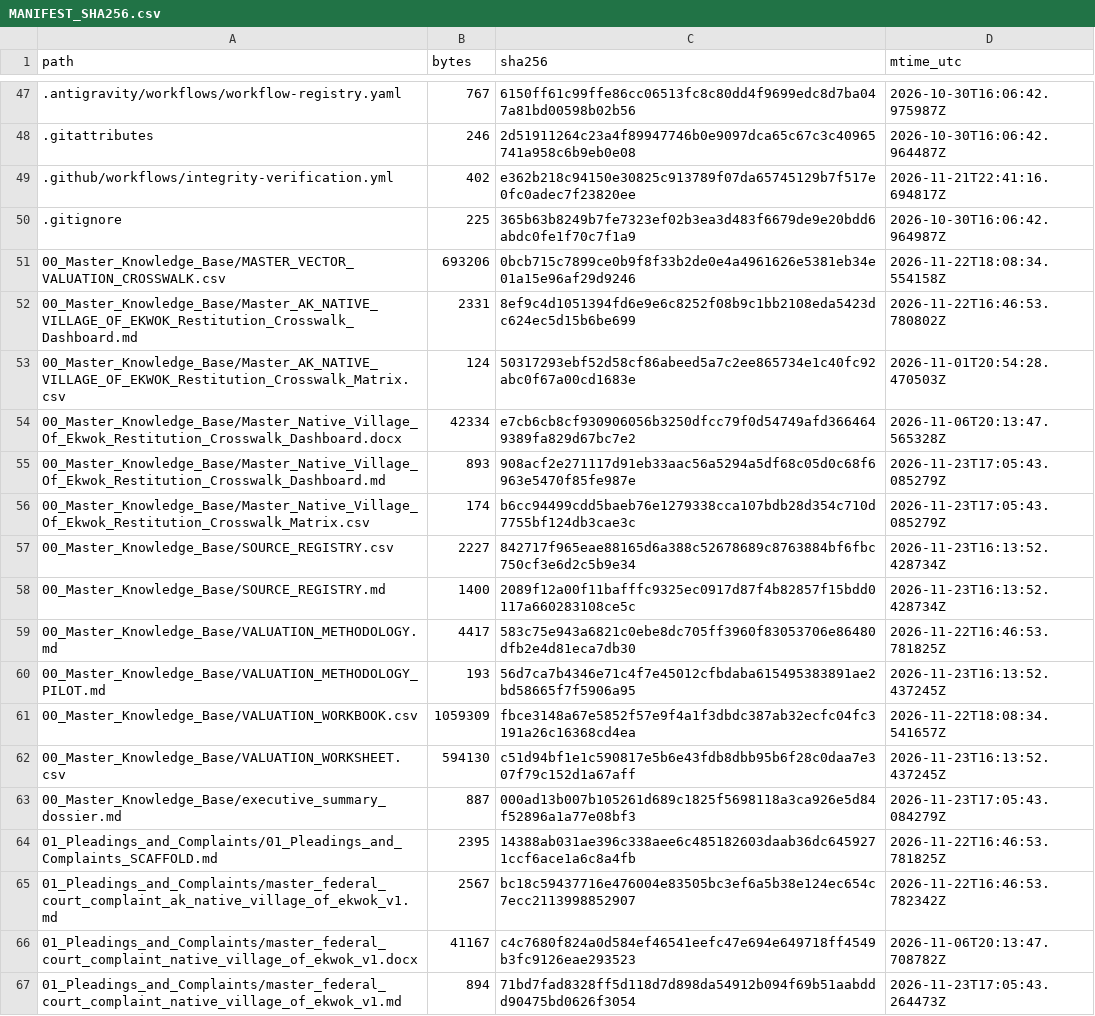
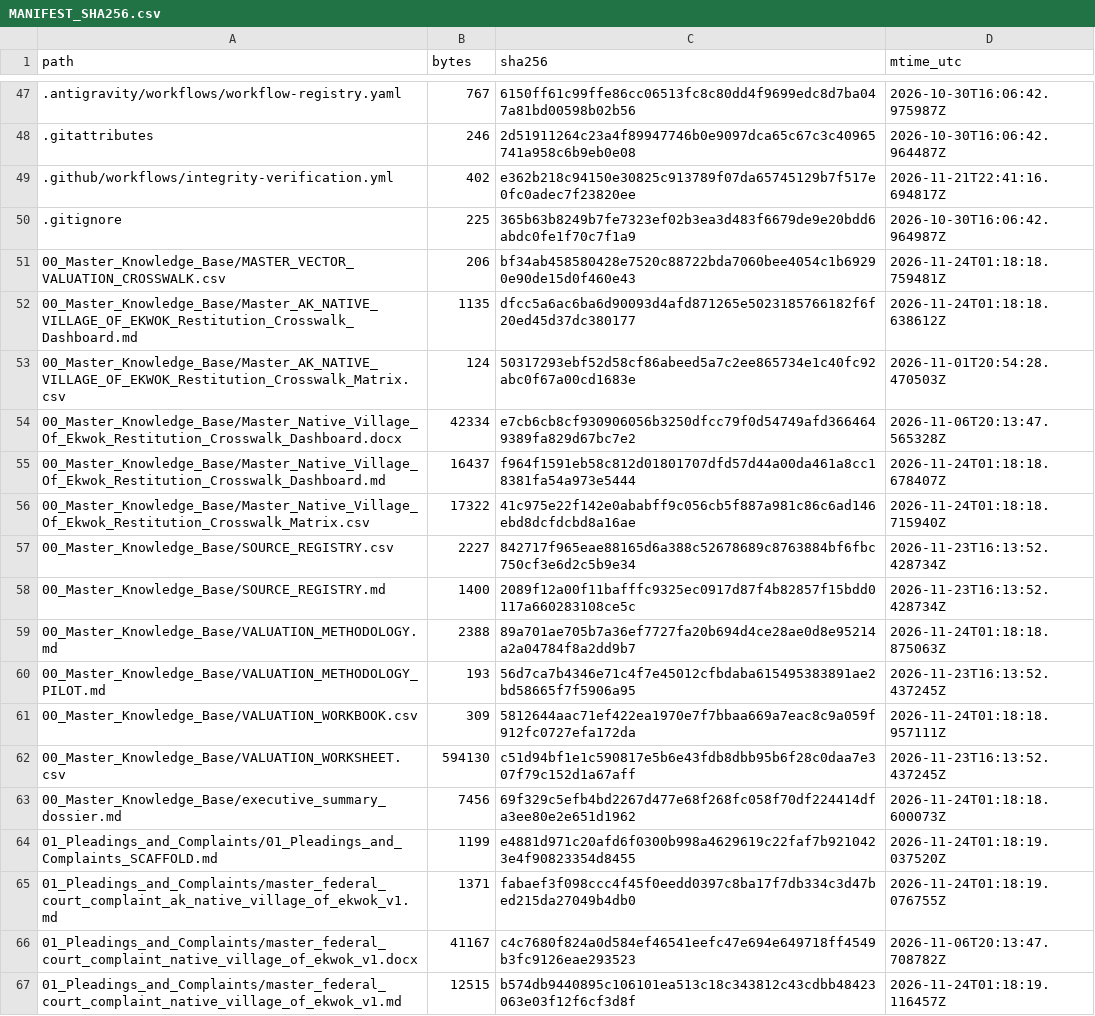
Before and after one commit to GlobalRestitutionAlliance/turtle-island-us-ak-native-village-of-ekwok-master-litigation, a CSV file: 99_Archives_and_Manifests/MANIFEST_SHA256.csv, drawn as a sheet; only a part is shown, gaps mark what is left out; the diff covers the shown part only.

```diff
--- a/99_Archives_and_Manifests/MANIFEST_SHA256.csv
+++ b/99_Archives_and_Manifests/MANIFEST_SHA256.csv
@@ -50,18 +50,18 @@ path,bytes,sha256,mtime_utc
 .gitignore,225,365b63b8249b7fe7323ef02b3ea3d483f6679de9e20bdd6abdc0fe1f70c7f1a9,2026-10-30T16:06:42.964987Z
-00_Master_Knowledge_Base/MASTER_VECTOR_VALUATION_CROSSWALK.csv,693206,0bcb715c7899ce0b9f8f33b2de0e4a4961626e5381eb34e01a15e96af29d9246,2026-11-22T18:08:34.554158Z
-00_Master_Knowledge_Base/Master_AK_NATIVE_VILLAGE_OF_EKWOK_Restitution_Crosswalk_Dashboard.md,2331,8ef9c4d1051394fd6e9e6c8252f08b9c1bb2108eda5423dc624ec5d15b6be699,2026-11-22T16:46:53.780802Z
+00_Master_Knowledge_Base/MASTER_VECTOR_VALUATION_CROSSWALK.csv,206,bf34ab458580428e7520c88722bda7060bee4054c1b69290e90de15d0f460e43,2026-11-24T01:18:18.759481Z
+00_Master_Knowledge_Base/Master_AK_NATIVE_VILLAGE_OF_EKWOK_Restitution_Crosswalk_Dashboard.md,1135,dfcc5a6ac6ba6d90093d4afd871265e5023185766182f6f20ed45d37dc380177,2026-11-24T01:18:18.638612Z
 00_Master_Knowledge_Base/Master_AK_NATIVE_VILLAGE_OF_EKWOK_Restitution_Crosswalk_Matrix.csv,124,50317293ebf52d58cf86abeed5a7c2ee865734e1c40fc92abc0f67a00cd1683e,2026-11-01T20:54:28.470503Z
 00_Master_Knowledge_Base/Master_Native_Village_Of_Ekwok_Restitution_Crosswalk_Dashboard.docx,42334,e7cb6cb8cf930906056b3250dfcc79f0d54749afd3664649389fa829d67bc7e2,2026-11-06T20:13:47.565328Z
-00_Master_Knowledge_Base/Master_Native_Village_Of_Ekwok_Restitution_Crosswalk_Dashboard.md,893,908acf2e271117d91eb33aac56a5294a5df68c05d0c68f6963e5470f85fe987e,2026-11-23T17:05:43.085279Z
-00_Master_Knowledge_Base/Master_Native_Village_Of_Ekwok_Restitution_Crosswalk_Matrix.csv,174,b6cc94499cdd5baeb76e1279338cca107bdb28d354c710d7755bf124db3cae3c,2026-11-23T17:05:43.085279Z
+00_Master_Knowledge_Base/Master_Native_Village_Of_Ekwok_Restitution_Crosswalk_Dashboard.md,16437,f964f1591eb58c812d01801707dfd57d44a00da461a8cc18381fa54a973e5444,2026-11-24T01:18:18.678407Z
+00_Master_Knowledge_Base/Master_Native_Village_Of_Ekwok_Restitution_Crosswalk_Matrix.csv,17322,41c975e22f142e0ababff9c056cb5f887a981c86c6ad146ebd8dcfdcbd8a16ae,2026-11-24T01:18:18.715940Z
 00_Master_Knowledge_Base/SOURCE_REGISTRY.csv,2227,842717f965eae88165d6a388c52678689c8763884bf6fbc750cf3e6d2c5b9e34,2026-11-23T16:13:52.428734Z
 00_Master_Knowledge_Base/SOURCE_REGISTRY.md,1400,2089f12a00f11bafffc9325ec0917d87f4b82857f15bdd0117a660283108ce5c,2026-11-23T16:13:52.428734Z
-00_Master_Knowledge_Base/VALUATION_METHODOLOGY.md,4417,583c75e943a6821c0ebe8dc705ff3960f83053706e86480dfb2e4d81eca7db30,2026-11-22T16:46:53.781825Z
+00_Master_Knowledge_Base/VALUATION_METHODOLOGY.md,2388,89a701ae705b7a36ef7727fa20b694d4ce28ae0d8e95214a2a04784f8a2dd9b7,2026-11-24T01:18:18.875063Z
 00_Master_Knowledge_Base/VALUATION_METHODOLOGY_PILOT.md,193,56d7ca7b4346e71c4f7e45012cfbdaba615495383891ae2bd58665f7f5906a95,2026-11-23T16:13:52.437245Z
-00_Master_Knowledge_Base/VALUATION_WORKBOOK.csv,1059309,fbce3148a67e5852f57e9f4a1f3dbdc387ab32ecfc04fc3191a26c16368cd4ea,2026-11-22T18:08:34.541657Z
+00_Master_Knowledge_Base/VALUATION_WORKBOOK.csv,309,5812644aac71ef422ea1970e7f7bbaa669a7eac8c9a059f912fc0727efa172da,2026-11-24T01:18:18.957111Z
 00_Master_Knowledge_Base/VALUATION_WORKSHEET.csv,594130,c51d94bf1e1c590817e5b6e43fdb8dbb95b6f28c0daa7e307f79c152d1a67aff,2026-11-23T16:13:52.437245Z
-00_Master_Knowledge_Base/executive_summary_dossier.md,887,000ad13b007b105261d689c1825f5698118a3ca926e5d84f52896a1a77e08bf3,2026-11-23T17:05:43.084279Z
-01_Pleadings_and_Complaints/01_Pleadings_and_Complaints_SCAFFOLD.md,2395,14388ab031ae396c338aee6c485182603daab36dc6459271ccf6ace1a6c8a4fb,2026-11-22T16:46:53.781825Z
-01_Pleadings_and_Complaints/master_federal_court_complaint_ak_native_village_of_ekwok_v1.md,2567,bc18c59437716e476004e83505bc3ef6a5b38e124ec654c7ecc2113998852907,2026-11-22T16:46:53.782342Z
+00_Master_Knowledge_Base/executive_summary_dossier.md,7456,69f329c5efb4bd2267d477e68f268fc058f70df224414dfa3ee80e2e651d1962,2026-11-24T01:18:18.600073Z
+01_Pleadings_and_Complaints/01_Pleadings_and_Complaints_SCAFFOLD.md,1199,e4881d971c20afd6f0300b998a4629619c22faf7b9210423e4f90823354d8455,2026-11-24T01:18:19.037520Z
+01_Pleadings_and_Complaints/master_federal_court_complaint_ak_native_village_of_ekwok_v1.md,1371,fabaef3f098ccc4f45f0eedd0397c8ba17f7db334c3d47bed215da27049b4db0,2026-11-24T01:18:19.076755Z
 01_Pleadings_and_Complaints/master_federal_court_complaint_native_village_of_ekwok_v1.docx,41167,c4c7680f824a0d584ef46541eefc47e694e649718ff4549b3fc9126eae293523,2026-11-06T20:13:47.708782Z
-01_Pleadings_and_Complaints/master_federal_court_complaint_native_village_of_ekwok_v1.md,894,71bd7fad8328ff5d118d7d898da54912b094f69b51aabddd90475bd0626f3054,2026-11-23T17:05:43.264473Z
+01_Pleadings_and_Complaints/master_federal_court_complaint_native_village_of_ekwok_v1.md,12515,b574db9440895c106101ea513c18c343812c43cdbb48423063e03f12f6cf3d8f,2026-11-24T01:18:19.116457Z
```
Also changed, not shown: 86 edited cells elsewhere in this file, 39 other files.
